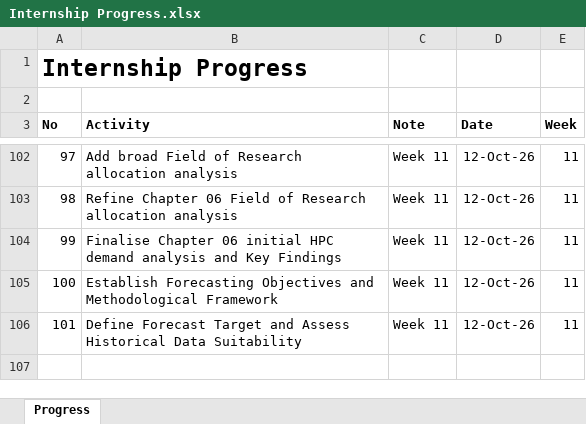
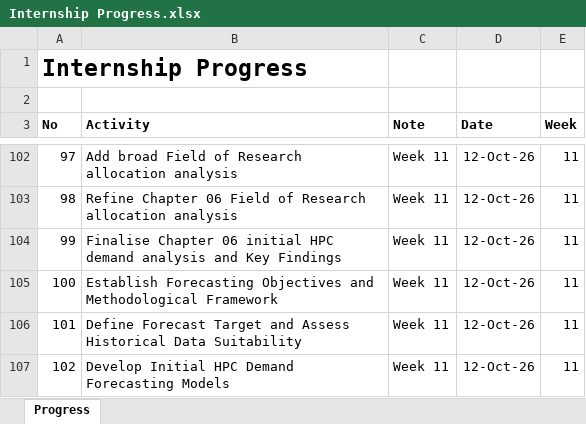
Before and after one commit to yusufkurniar/aas-supercomputing-demand-forecasting, an Excel workbook: assets/progress/Internship Progress.xlsx, sheet Progress, drawn as a sheet; only a part is shown, gaps mark what is left out; values as stored, in another font and other column widths than the file's, no borders; the diff names each change by its address in the sheet, - before the commit and + after, or states it on an @@ line.

Commit message:
Develop Initial HPC Demand Forecasting Models
- Define and validate historical forecasting data for overall HPC, CPU, and GPU demand.
- Establish the 2014–2026 historical dataset using harmonised demand measures.
- Fit linear and log-linear trend models for overall HPC demand in kSU.
- Document estimated annual demand growth and initial model findings.
- Highlight model assumptions, historical data limitations, and the need for out-of-sample evaluation.

```diff
--- a/assets/progress/Internship Progress.xlsx (sheet Progress)
+++ b/assets/progress/Internship Progress.xlsx (sheet Progress)
+row 107: 102 | Develop Initial HPC Demand Forecasting Models | Week 11 | 12-Oct-26 | 11
```
Also changed, not shown: assets/data/data clean/integrated_hpc_source_data.xlsx, assets/data/data clean/reconciled_demand_allocation_summary.xlsx, 5 other files.
